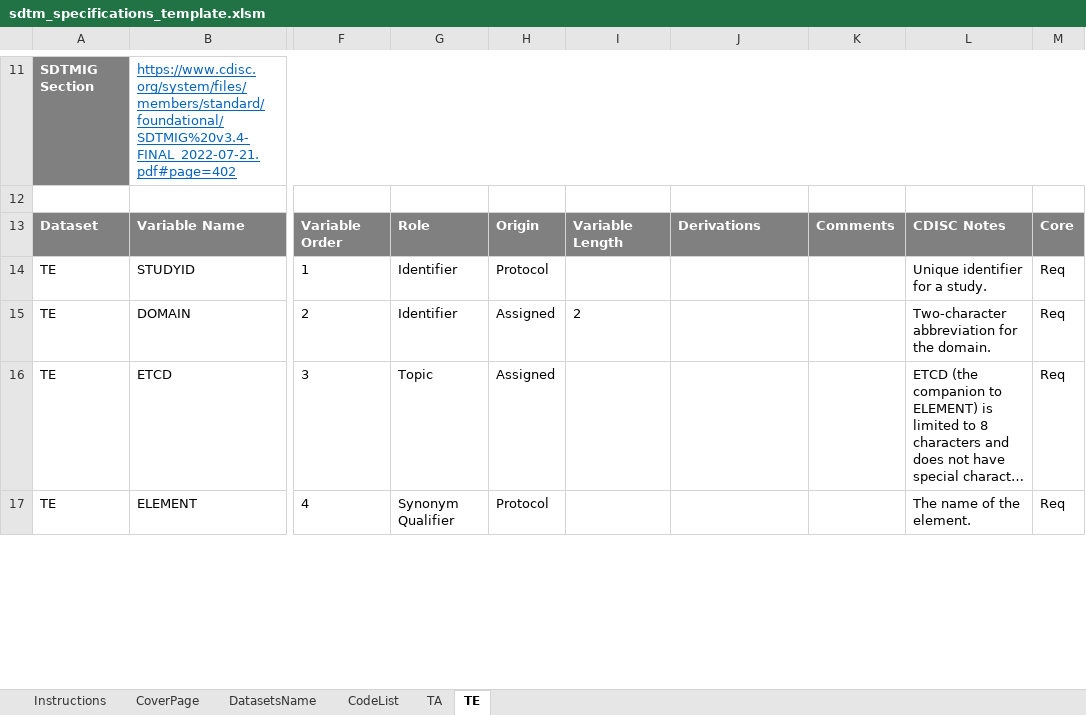
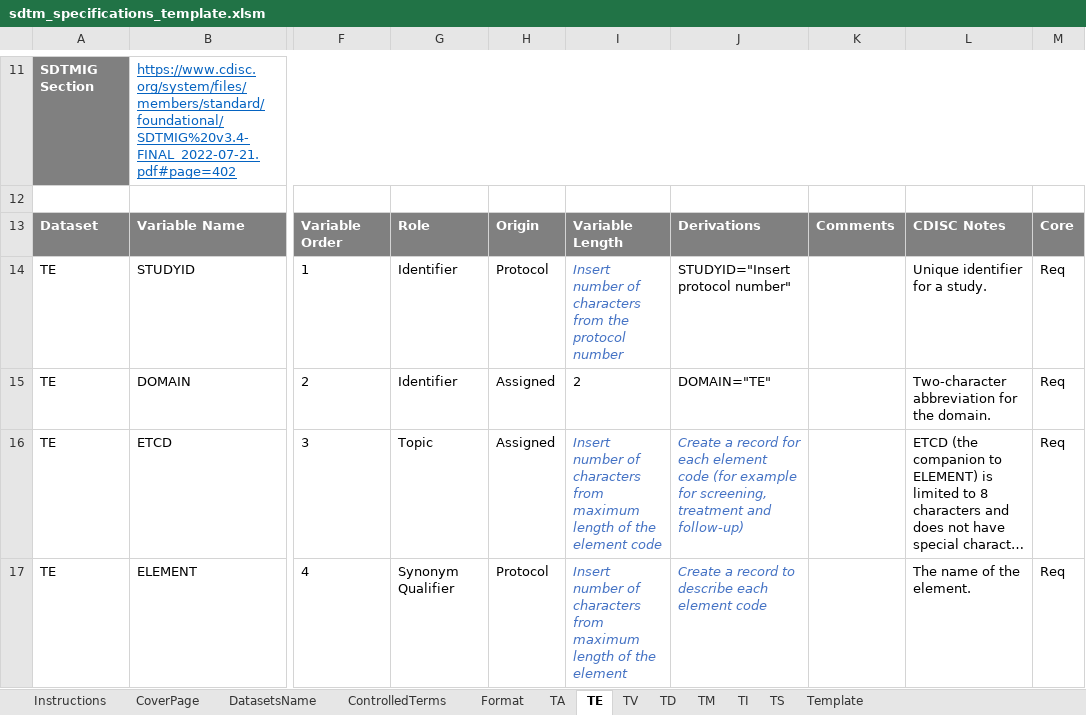
Before and after one commit to jaeger-consulting/jaeger-consulting.github.io, an Excel workbook: documents/sdtm_specifications_template.xlsm, sheet TE, drawn as a sheet; only a part is shown, gaps mark what is left out; long unchanged cells end in …; values as stored, in another font and other column widths than the file's, no borders; the diff covers the shown part only; the diff names each change by its address in the sheet, - before the commit and + after, or states it on an @@ line.

Commit message:
20230301 update AM & template

```diff
--- a/documents/sdtm_specifications_template.xlsm (sheet TE)
+++ b/documents/sdtm_specifications_template.xlsm (sheet TE)
-sheet tab: CodeList
+sheet tab: ControlledTerms
+sheet tab: Format
+sheet tab: TV
+sheet tab: TD
+sheet tab: TM
+sheet tab: TI
+sheet tab: TS
+sheet tab: Template
-I14: (empty)
+I14: Insert number of characters from the protocol number
-J14: (empty)
+J14: STUDYID="Insert protocol number"
-J15: (empty)
+J15: DOMAIN="TE"
-I16: (empty)
+I16: Insert number of characters from maximum length of the element code
-J16: (empty)
+J16: Create a record for each element code (for example for screening, treatment and follow-up)
-I17: (empty)
+I17: Insert number of characters from maximum length of the element
-J17: (empty)
+J17: Create a record to describe each element code
```
Also changed, not shown: 7 edited cells and cell formats elsewhere in this sheet, sheet ControlledTerms, sheet DatasetsName, sheet CoverPage, sheet TA, sheet Instructions, formulas that keep their value, 2 other files.
